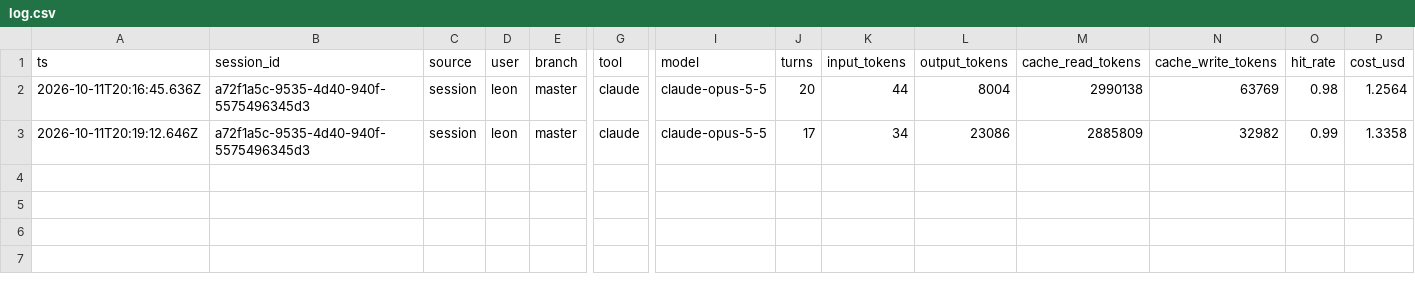
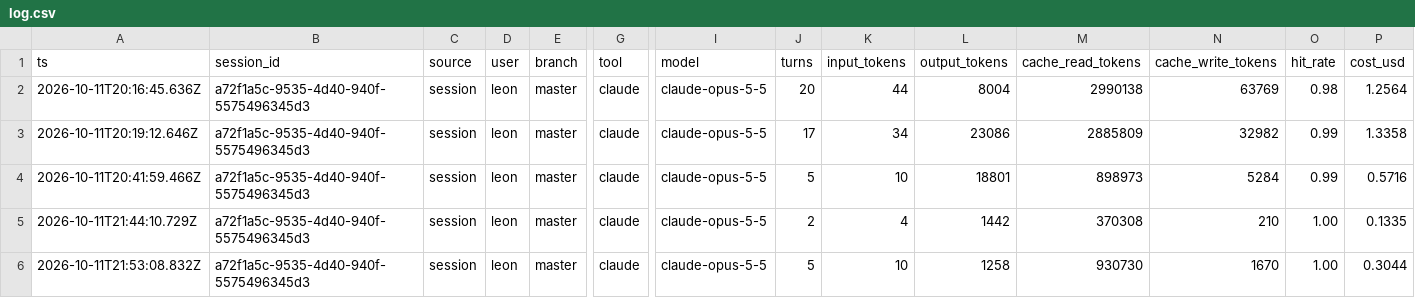
Before and after one commit to Nebula-Arcanum/cwiki, a CSV file: ai-factory/runs/log.csv, drawn as a sheet; only a part is shown, gaps mark what is left out; rows hold the shown columns only; the diff names each change by its address in the sheet, - before the commit and + after, or states it on an @@ line.

```diff
--- a/ai-factory/runs/log.csv
+++ b/ai-factory/runs/log.csv
+row 4: 2026-10-11T20:41:59.466Z | a72f1a5c-9535-4d40-940f-5575496345d3 | session | leon | master | claude | claude-opus-5-5 | 5 | 10 | 18801 | 898973 | 5284 | 0.99 | 0.5716
+row 5: 2026-10-11T21:44:10.729Z | a72f1a5c-9535-4d40-940f-5575496345d3 | session | leon | master | claude | claude-opus-5-5 | 2 | 4 | 1442 | 370308 | 210 | 1.00 | 0.1335
+row 6: 2026-10-11T21:53:08.832Z | a72f1a5c-9535-4d40-940f-5575496345d3 | session | leon | master | claude | claude-opus-5-5 | 5 | 10 | 1258 | 930730 | 1670 | 1.00 | 0.3044
```
Also changed, not shown: 17 other files.
